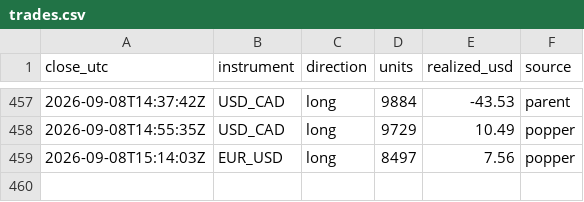
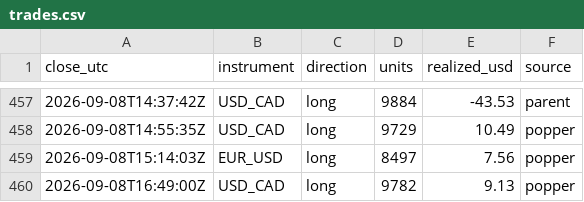
Before and after one commit to BrockStar3540/mr-scrooge-v6, a CSV file: livelog/trades.csv, drawn as a sheet; only a part is shown, gaps mark what is left out; the diff names each change by its address in the sheet, - before the commit and + after, or states it on an @@ line.

```diff
--- a/livelog/trades.csv
+++ b/livelog/trades.csv
+row 460: 2026-09-08T16:49:00Z | USD_CAD | long | 9782 | 9.13 | popper
```
Also changed, not shown: livelog/equity.csv, 3 other files.
